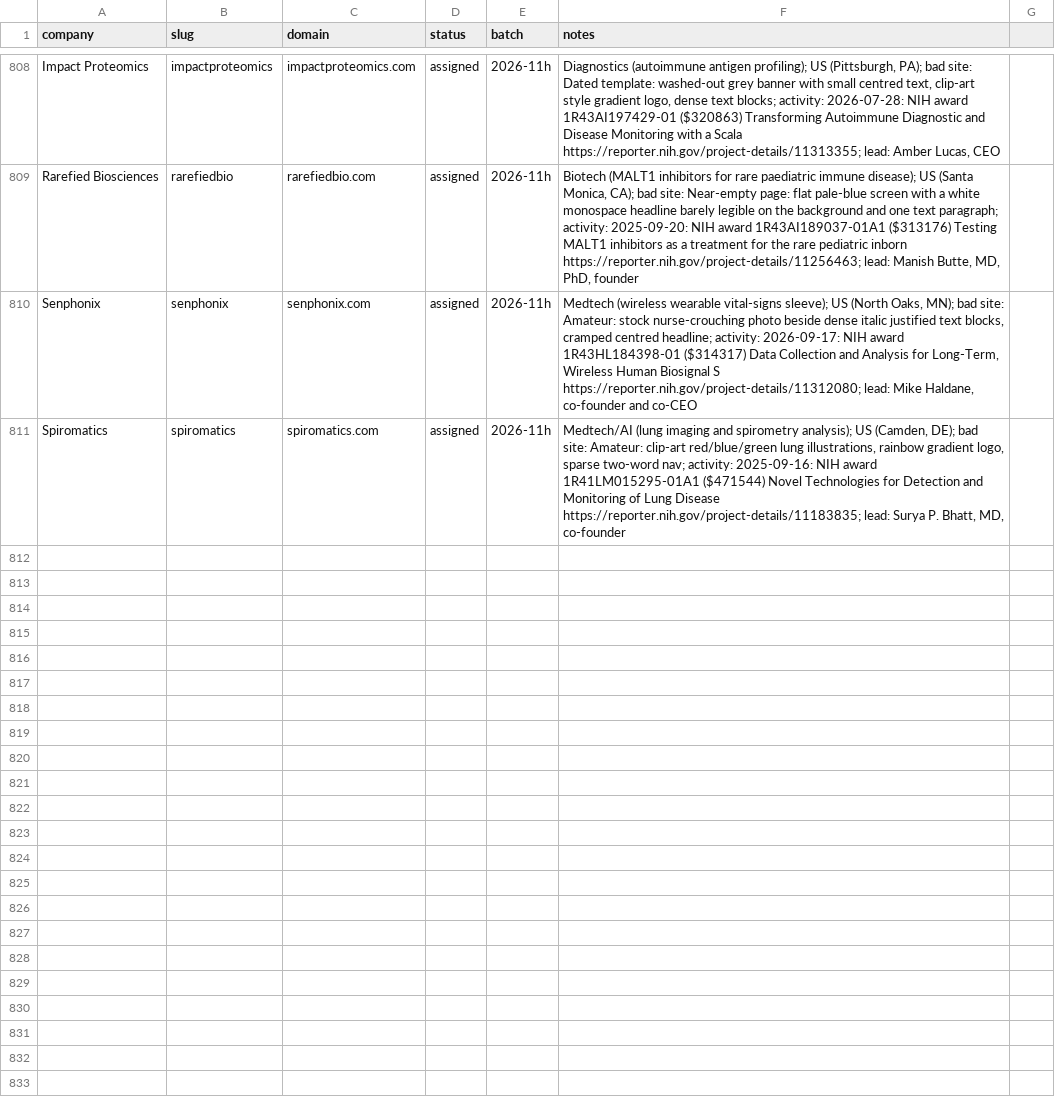
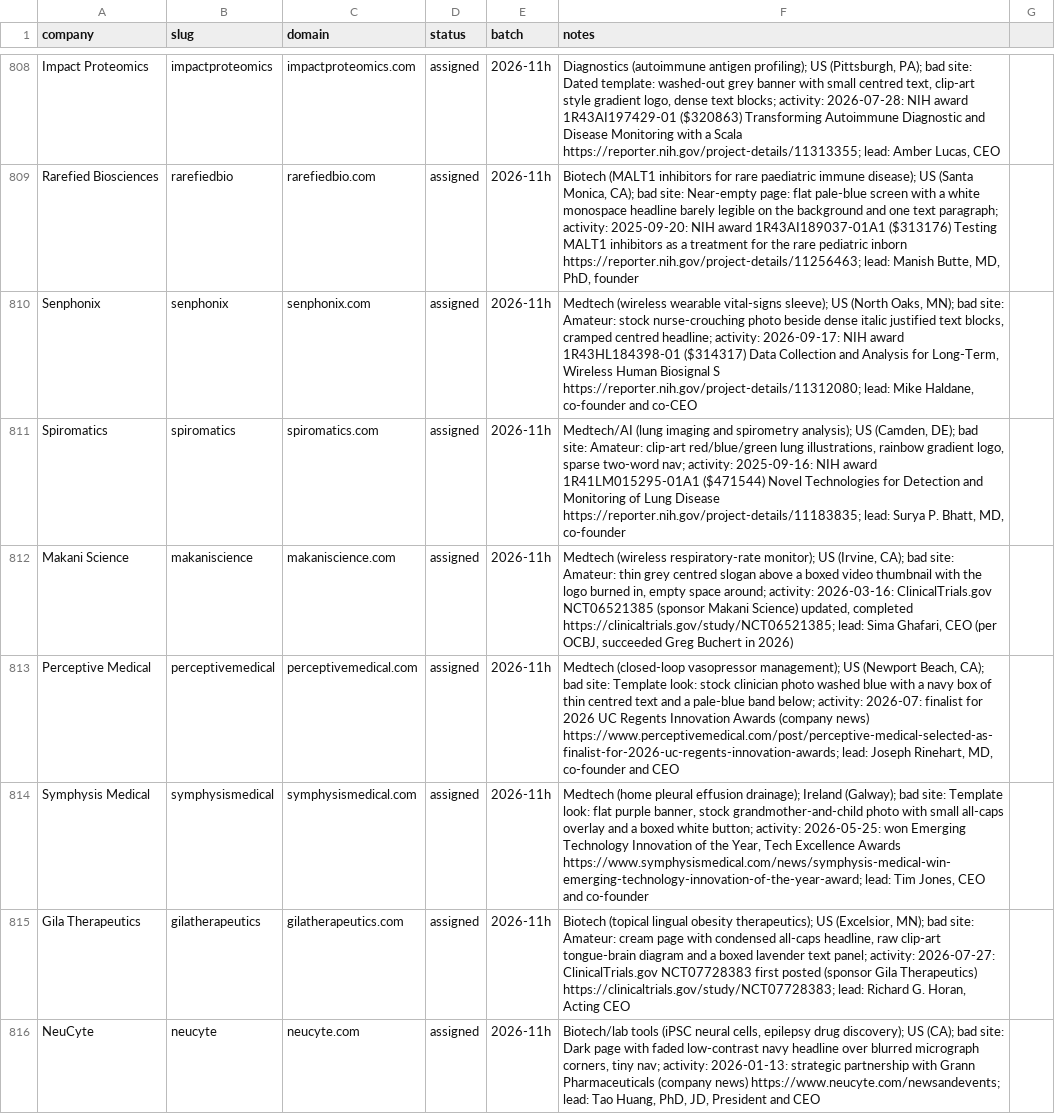
Before and after one commit to charneym/harvardsites, a CSV file: _kit/sourcing/registry.csv, drawn as a sheet; only a part is shown, gaps mark what is left out; the diff covers the shown part only.

```diff
--- a/_kit/sourcing/registry.csv
+++ b/_kit/sourcing/registry.csv
@@ -811 +811,6 @@ Senphonix,senphonix,senphonix.com,assigned,2026-11h,"Medtech (wireless wearable
 Spiromatics,spiromatics,spiromatics.com,assigned,2026-11h,"Medtech/AI (lung imaging and spirometry analysis); US (Camden, DE); bad site: Amateur: clip-art red/blue/green lung illustrations, rainbow gradient logo, sparse two-word nav; activity: 2025-09-16: NIH award 1R41LM015295-01A1 ($471544) Novel Technologies for Detection and Monitoring of Lung Disease https://reporter.nih.gov/project-details/11183835; lead: Surya P. Bhatt, MD, co-founder"
+Makani Science,makaniscience,makaniscience.com,assigned,2026-11h,"Medtech (wireless respiratory-rate monitor); US (Irvine, CA); bad site: Amateur: thin grey centred slogan above a boxed video thumbnail with the logo burned in, empty space around; activity: 2026-03-16: ClinicalTrials.gov NCT06521385 (sponsor Makani Science) updated, completed https://clinicaltrials.gov/study/NCT06521385; lead: Sima Ghafari, CEO (per OCBJ, succeeded Greg Buchert in 2026)"
+Perceptive Medical,perceptivemedical,perceptivemedical.com,assigned,2026-11h,"Medtech (closed-loop vasopressor management); US (Newport Beach, CA); bad site: Template look: stock clinician photo washed blue with a navy box of thin centred text and a pale-blue band below; activity: 2026-07: finalist for 2026 UC Regents Innovation Awards (company news) https://www.perceptivemedical.com/post/perceptive-medical-selected-as-finalist-for-2026-uc-regents-innovation-awards; lead: Joseph Rinehart, MD, co-founder and CEO"
+Symphysis Medical,symphysismedical,symphysismedical.com,assigned,2026-11h,"Medtech (home pleural effusion drainage); Ireland (Galway); bad site: Template look: flat purple banner, stock grandmother-and-child photo with small all-caps overlay and a boxed white button; activity: 2026-05-25: won Emerging Technology Innovation of the Year, Tech Excellence Awards https://www.symphysismedical.com/news/symphysis-medical-win-emerging-technology-innovation-of-the-year-award; lead: Tim Jones, CEO and co-founder"
+Gila Therapeutics,gilatherapeutics,gilatherapeutics.com,assigned,2026-11h,"Biotech (topical lingual obesity therapeutics); US (Excelsior, MN); bad site: Amateur: cream page with condensed all-caps headline, raw clip-art tongue-brain diagram and a boxed lavender text panel; activity: 2026-07-27: ClinicalTrials.gov NCT07728383 first posted (sponsor Gila Therapeutics) https://clinicaltrials.gov/study/NCT07728383; lead: Richard G. Horan, Acting CEO"
+NeuCyte,neucyte,neucyte.com,assigned,2026-11h,"Biotech/lab tools (iPSC neural cells, epilepsy drug discovery); US (CA); bad site: Dark page with faded low-contrast navy headline over blurred micrograph corners, tiny nav; activity: 2026-01-13: strategic partnership with Grann Pharmaceuticals (company news) https://www.neucyte.com/newsandevents; lead: Tao Huang, PhD, JD, President and CEO"
```
Also changed, not shown: 5 added rows elsewhere in this file, 10 other files.
